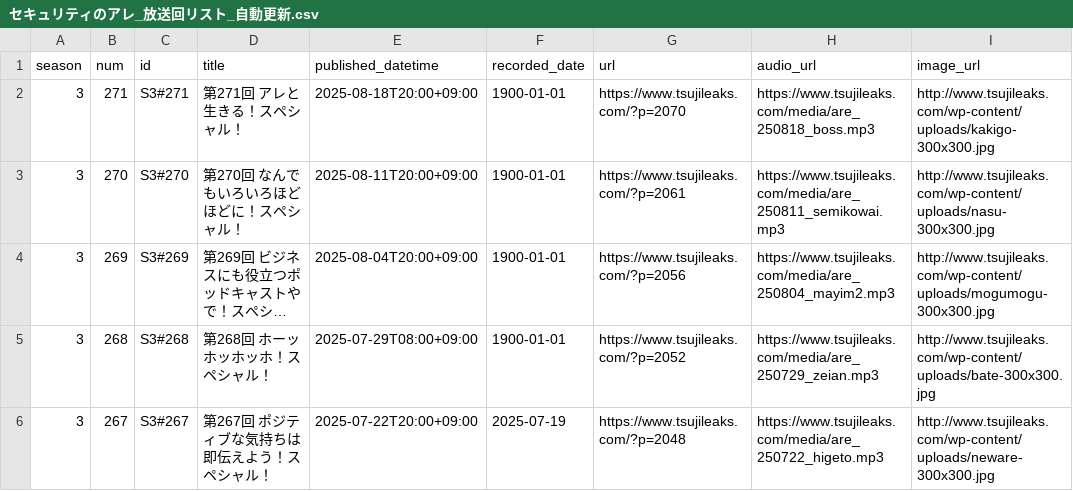
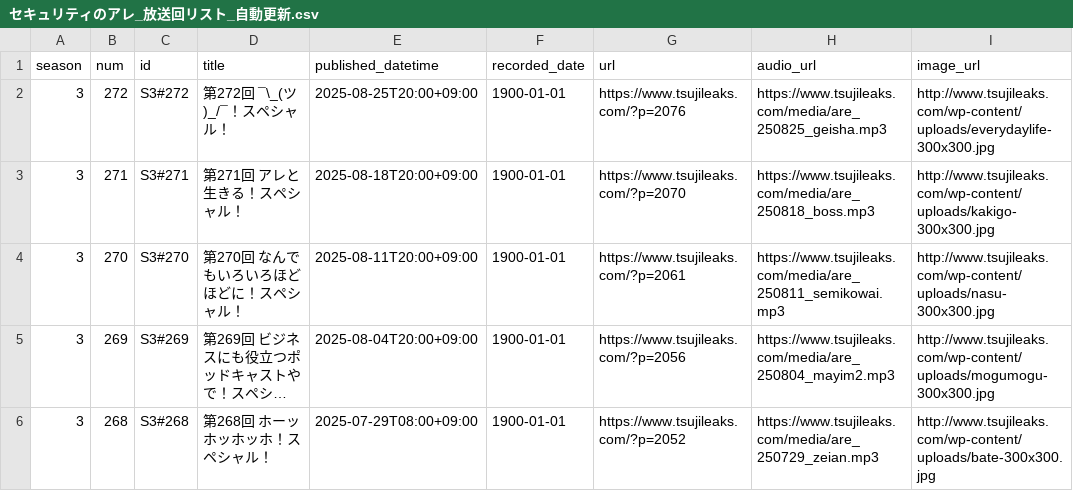
Before and after one commit to BerandaMegane/Security-no-ARE-words, a CSV file: docs/_static/セキュリティのアレ_放送回リスト_自動更新.csv, drawn as a sheet; only a part is shown; the shorter side is filled out with more unchanged rows; long unchanged cells end in ….

```diff
--- a/docs/_static/セキュリティのアレ_放送回リスト_自動更新.csv
+++ b/docs/_static/セキュリティのアレ_放送回リスト_自動更新.csv
@@ -1,2 +1,3 @@
 season,num,id,title,published_datetime,recorded_date,url,audio_url,image_url
+3,272,S3#272,第272回 ¯\_(ツ)_/¯！スペシャル！,2025-08-25T20:00+09:00,1900-01-01,https://www.tsujileaks.com/?p=2076,https://www.tsujileaks.com/media/are_250825_geisha.mp3,http://www.tsujileaks.com/wp-content/uploads/everydaylife-300x300.jpg
 3,271,S3#271,第271回 アレと生きる！スペシャル！,2025-08-18T20:00+09:00,1900-01-01,https://www.tsujileaks.com/?p=2070,https://www.tsujileaks.com/media/are_250818_boss.mp3,http://www.tsujileaks.com/wp-content/uploads/kakigo-300x300.jpg
```
Also changed, not shown: docs/_downloads/cb3fa297877850adc58316b74884df1a/セキュリティのアレ_放送回リスト_自動更新.csv, source/_static/セキュリティのアレ_放送回リスト_自動更新.csv, 42 other files.
